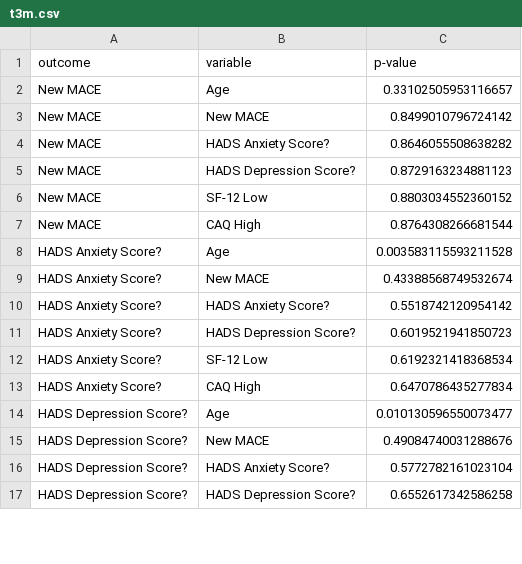
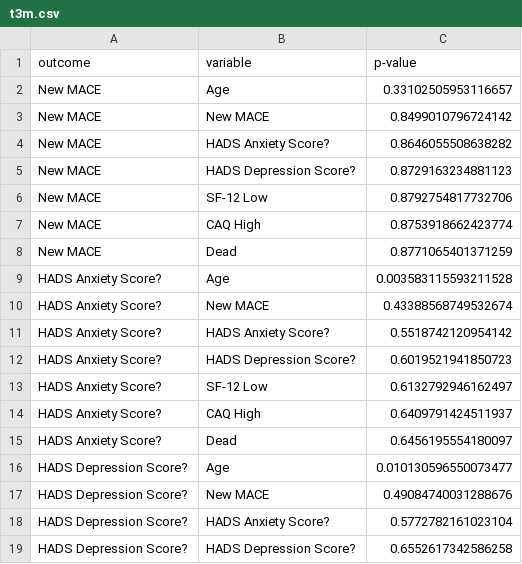
Before and after one commit to ricky-hu/wamida, a CSV file: t3m.csv, drawn as a sheet; only a part is shown; the diff covers the shown part only.

```diff
--- a/t3m.csv
+++ b/t3m.csv
@@ -5,4 +5,5 @@ New MACE,HADS Anxiety Score?,0.8646055508638282
 New MACE,HADS Depression Score?,0.8729163234881123
-New MACE,SF-12 Low,0.8803034552360152
-New MACE,CAQ High,0.8764308266681544
+New MACE,SF-12 Low,0.8792754817732706
+New MACE,CAQ High,0.8753918662423774
+New MACE,Dead,0.8771065401371259
 HADS Anxiety Score?,Age,0.003583115593211528
@@ -11,4 +12,5 @@ HADS Anxiety Score?,HADS Anxiety Score?,0.5518742120954142
 HADS Anxiety Score?,HADS Depression Score?,0.6019521941850723
-HADS Anxiety Score?,SF-12 Low,0.6192321418368534
-HADS Anxiety Score?,CAQ High,0.6470786435277834
+HADS Anxiety Score?,SF-12 Low,0.6132792946162497
+HADS Anxiety Score?,CAQ High,0.6409791424511937
+HADS Anxiety Score?,Dead,0.6456195554180097
 HADS Depression Score?,Age,0.010130596550073477
```
Also changed, not shown: 10 added rows and 13 edited cells elsewhere in this file, OR3m.csv, OR6m.csv, 5 other files.
